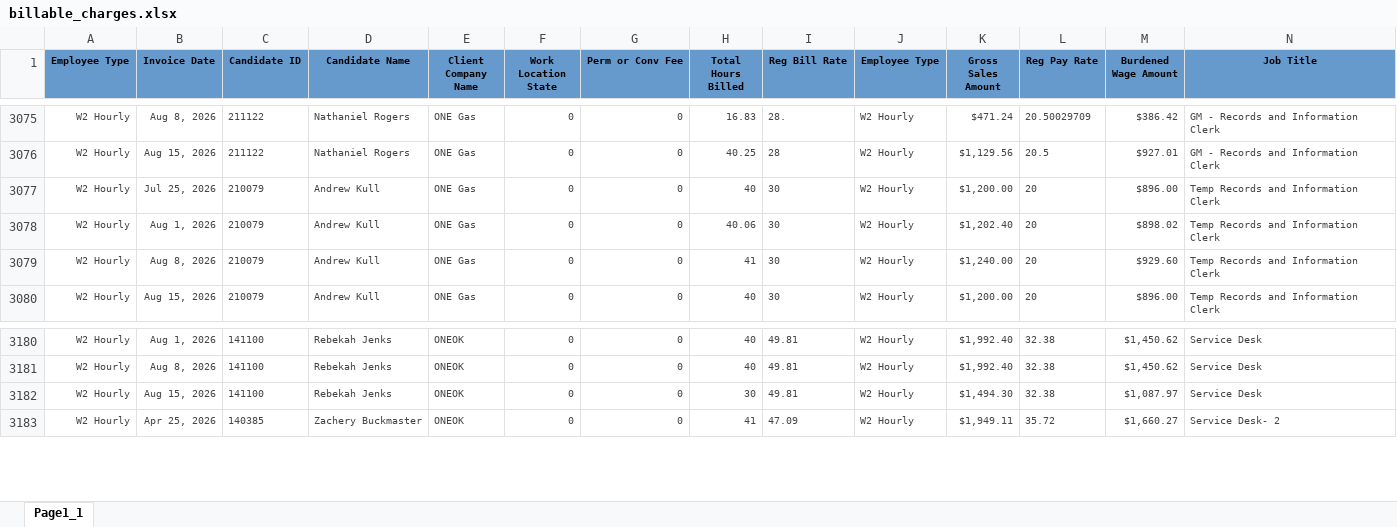
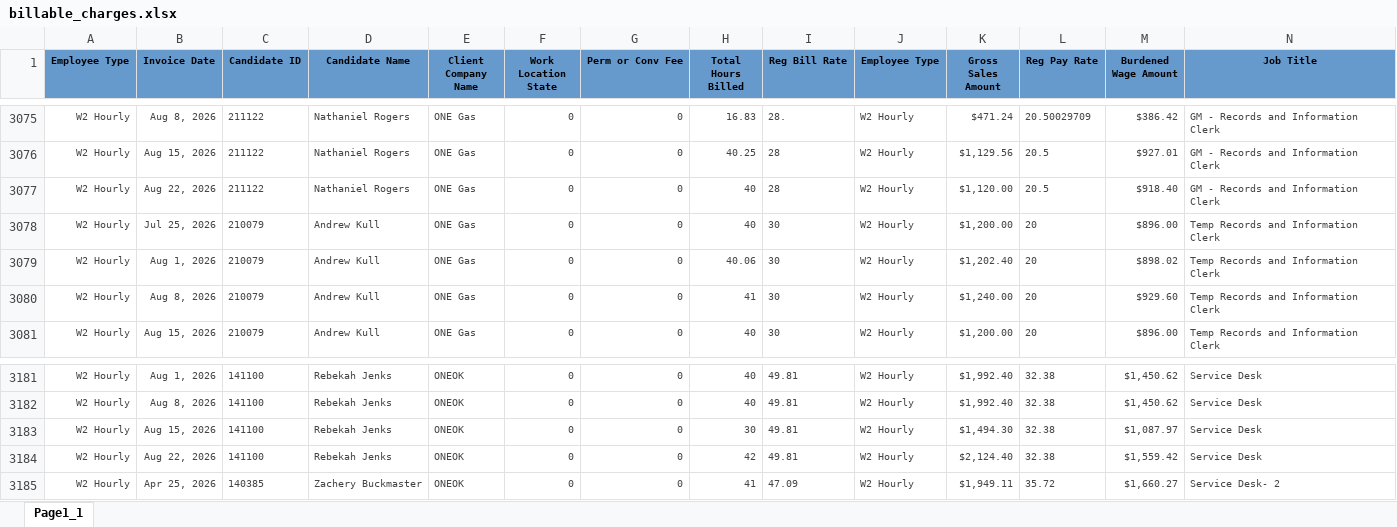
Before and after one commit to Pwilson37OTS/oaktree-invoice-reconciler, an Excel workbook: data/billable_charges.xlsx, sheet Page1_1, drawn as a sheet; only a part is shown, gaps mark what is left out; values as stored, in another font and other column widths than the file's, no borders; rows hold the shown columns only; the diff names each change by its address in the sheet, - before the commit and + after, or states it on an @@ line.

Commit message:
Refresh data 2026-08-22 17:30

```diff
--- a/data/billable_charges.xlsx (sheet Page1_1)
+++ b/data/billable_charges.xlsx (sheet Page1_1)
+row 3077: W2 Hourly | Aug 22, 2026 | 211122 | Nathaniel Rogers | ONE Gas | 0 | 0 | 40 | 28 | W2 Hourly | $1,120.00 | 20.5 | $918.40 | GM - Records and Information Clerk
+row 3184: W2 Hourly | Aug 22, 2026 | 141100 | Rebekah Jenks | ONEOK | 0 | 0 | 42 | 49.81 | W2 Hourly | $2,124.40 | 32.38 | $1,559.42 | Service Desk
```
Also changed, not shown: data/audit_rev_ots.xlsx, data/billable_charges_CTS.xlsx.
